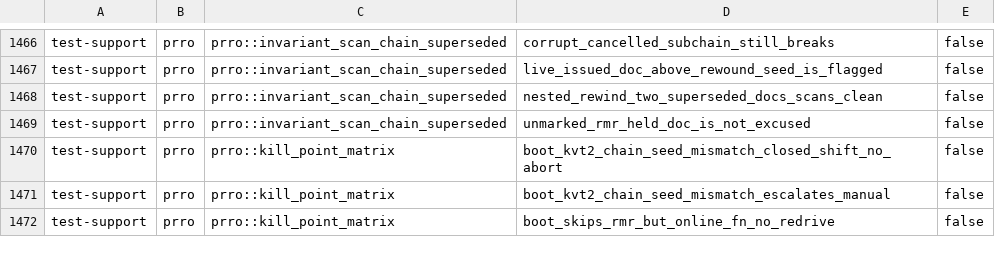
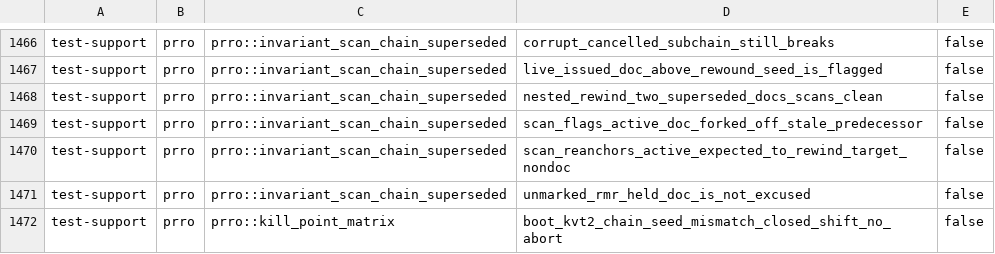
Before and after one commit to Setter1981/PRRO_GATE, a TSV file: docs/cs1r/inventory/manifest.test-support.tsv, drawn as a sheet; only a part is shown, gaps mark what is left out; the shorter side is filled out with more unchanged rows; the diff names each change by its address in the sheet, - before the commit and + after, or states it on an @@ line.

```diff
--- a/docs/cs1r/inventory/manifest.test-support.tsv
+++ b/docs/cs1r/inventory/manifest.test-support.tsv
+row 1469: test-support | prro | prro::invariant_scan_chain_superseded | scan_flags_active_doc_forked_off_stale_predecessor | false
+row 1470: test-support | prro | prro::invariant_scan_chain_superseded | scan_reanchors_active_expected_to_rewind_target_nondoc | false
```
Also changed, not shown: docs/cs1r/inventory/manifest.live-dps.tsv, 1 other file.
